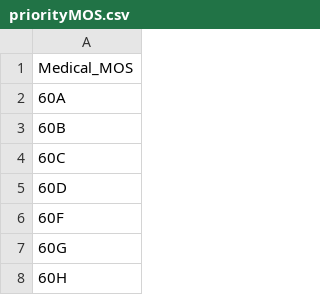
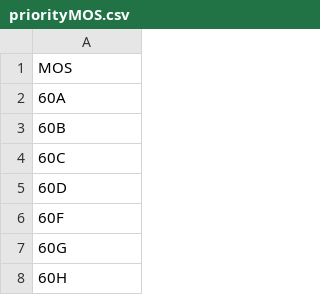
Before and after one commit to rmcnew/crcManifestProcessor, a CSV file: priorityMOS.csv (was config/priorityMOS.csv), drawn as a sheet; only a part is shown.

```diff
--- a/config/priorityMOS.csv
+++ b/priorityMOS.csv
@@ -1,2 +1,2 @@
-Medical_MOS
+MOS
 60A
```
Also changed, not shown: destinationHubMapping.csv, locationAlias.csv, 15 other files.
